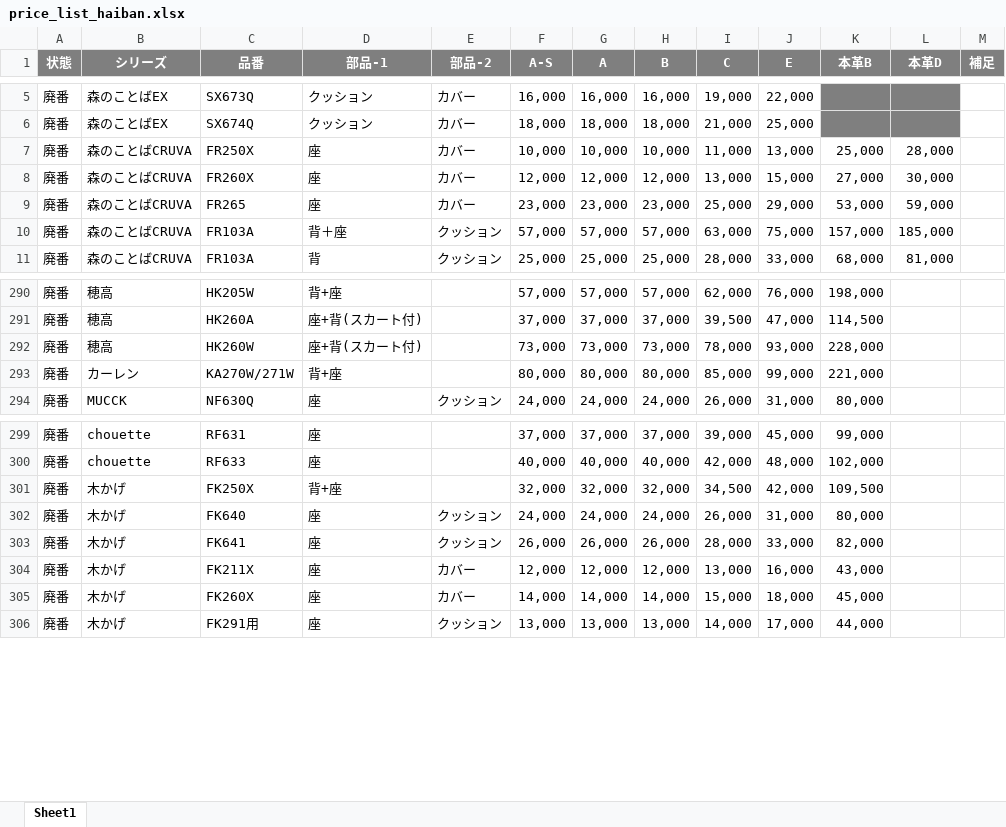
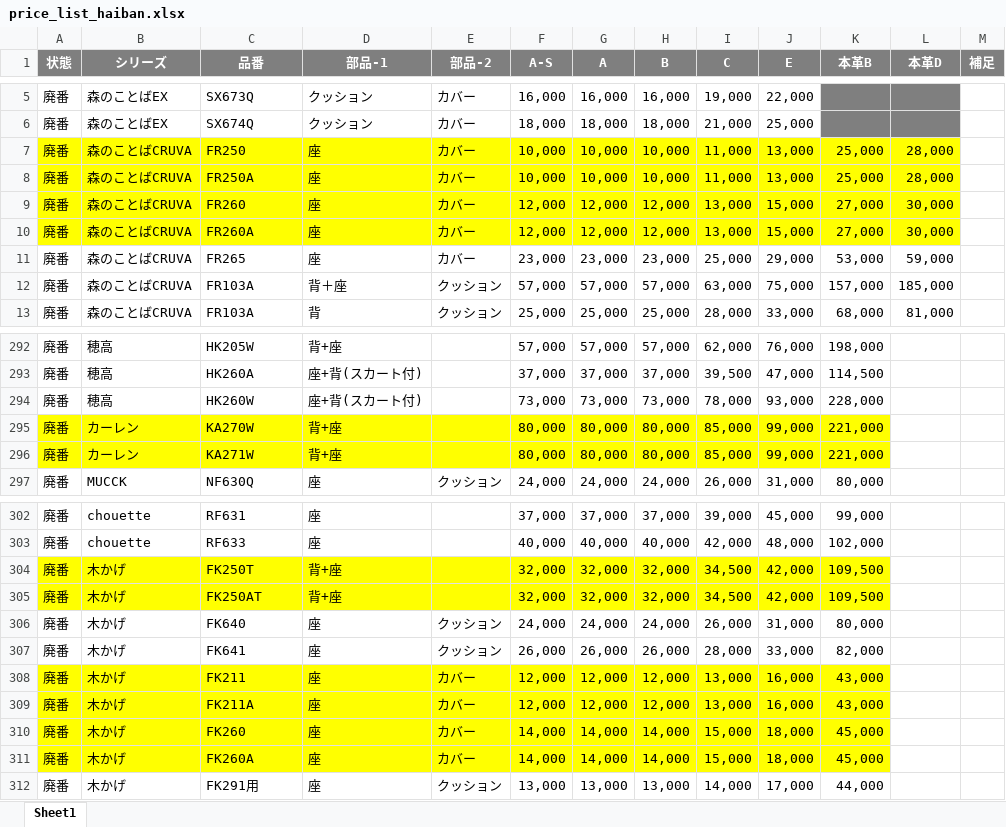
Before and after one commit to cocosan1/tf_repair_chair_storage_t6, an Excel workbook: price_list_haiban.xlsx, sheet Sheet1, drawn as a sheet; only a part is shown, gaps mark what is left out; values as stored, in another font and other column widths than the file's, no borders; addresses are those after the commit; the diff names each change by its address in the sheet, - before the commit and + after, or states it on an @@ line.

```diff
--- a/price_list_haiban.xlsx (sheet Sheet1)
+++ b/price_list_haiban.xlsx (sheet Sheet1)
-A7:L7 fill: none
+A7:L7 fill: #FFFF00
-C7 (品番): FR250X
+C7 (品番): FR250
+row 8: 廃番 | 森のことばCRUVA | FR250A | 座 | カバー | 10,000 | 10,000 | 10,000 | 11,000 | 13,000 | 25,000 | 28,000
-A9:L9 fill: none
+A9:L9 fill: #FFFF00
-C9 (品番): FR260X
+C9 (品番): FR260
+row 10: 廃番 | 森のことばCRUVA | FR260A | 座 | カバー | 12,000 | 12,000 | 12,000 | 13,000 | 15,000 | 27,000 | 30,000
-A295:K295 fill: none
+A295:K295 fill: #FFFF00
-C295 (品番): KA270W/271W
+C295 (品番): KA270W
+row 296: 廃番 | カーレン | KA271W | 背+座 |  | 80,000 | 80,000 | 80,000 | 85,000 | 99,000 | 221,000
-A304:K304 fill: none
+A304:K304 fill: #FFFF00
-C304 (品番): FK250X
+C304 (品番): FK250T
+row 305: 廃番 | 木かげ | FK250AT | 背+座 |  | 32,000 | 32,000 | 32,000 | 34,500 | 42,000 | 109,500
-A308:K308 fill: none
+A308:K308 fill: #FFFF00
-C308 (品番): FK211X
+C308 (品番): FK211
+row 309: 廃番 | 木かげ | FK211A | 座 | カバー | 12,000 | 12,000 | 12,000 | 13,000 | 16,000 | 43,000
-A310:K310 fill: none
+A310:K310 fill: #FFFF00
-C310 (品番): FK260X
+C310 (品番): FK260
+row 311: 廃番 | 木かげ | FK260A | 座 | カバー | 14,000 | 14,000 | 14,000 | 15,000 | 18,000 | 45,000
```
Also changed, not shown: chair_all.xlsx, comment.xlsx, 2 other files.
